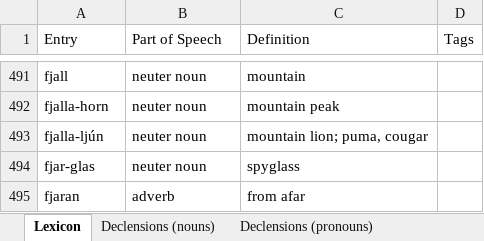
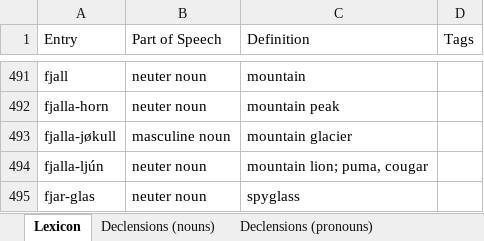
Before and after one commit to Oneo64/Aldraheimr2ndEdition, an Excel workbook: Literature/Languages/Northmannish.xlsx, sheet Lexicon, drawn as a sheet; only a part is shown, gaps mark what is left out; the shorter side is filled out with more unchanged rows; values as stored, in another font and other column widths than the file's, no borders; charts and pictures and table styles not drawn; the diff names each change by its address in the sheet, - before the commit and + after, or states it on an @@ line.

Commit message:
Update Northmannish.xlsx

```diff
--- a/Literature/Languages/Northmannish.xlsx (sheet Lexicon)
+++ b/Literature/Languages/Northmannish.xlsx (sheet Lexicon)
+row 493: fjalla-jøkull | masculine noun | mountain glacier
```
